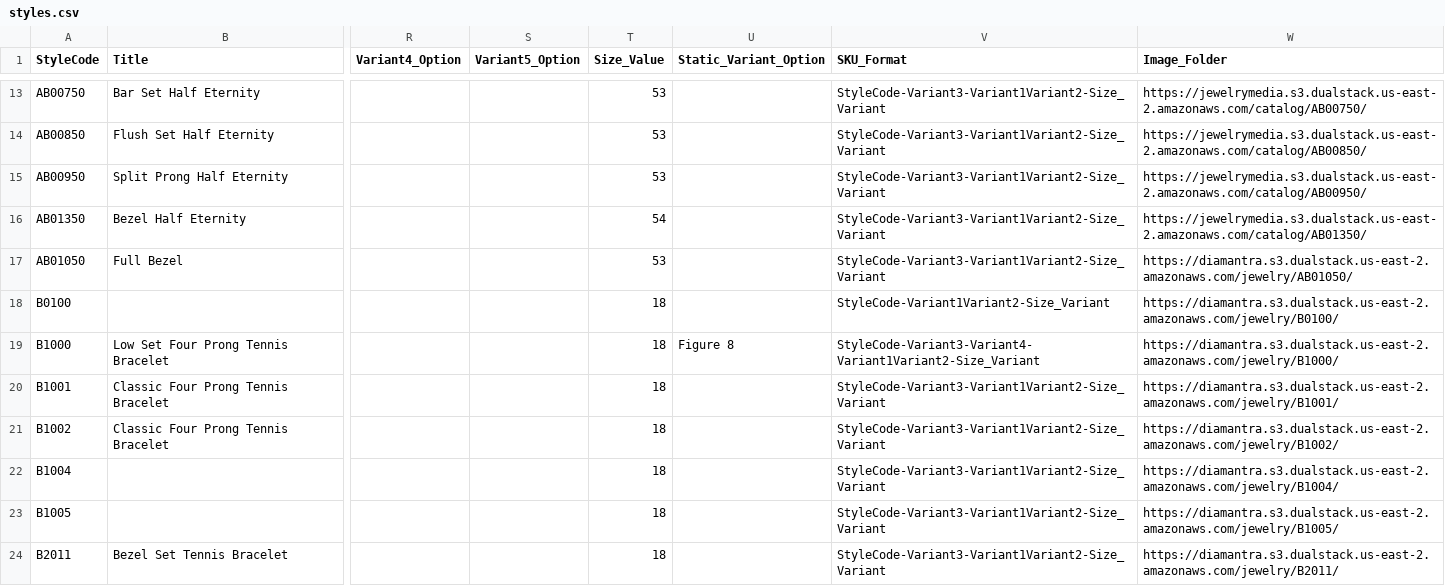
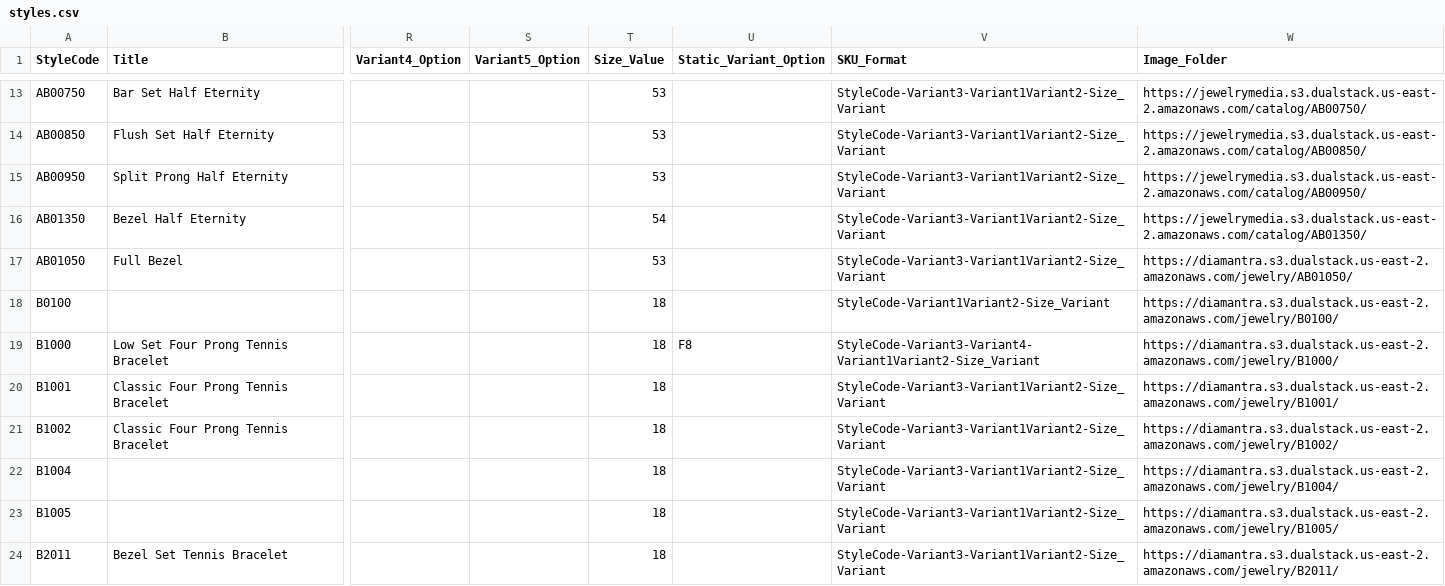
Before and after one commit to niravpmehta/jewelry-data, a CSV file: styles.csv, drawn as a sheet; only a part is shown, gaps mark what is left out; the diff names each change by its address in the sheet, - before the commit and + after, or states it on an @@ line.

Commit message:
Sync styles.csv

```diff
--- a/styles.csv
+++ b/styles.csv
-U19 (Static_Variant_Option): Figure 8
+U19 (Static_Variant_Option): F8
```
